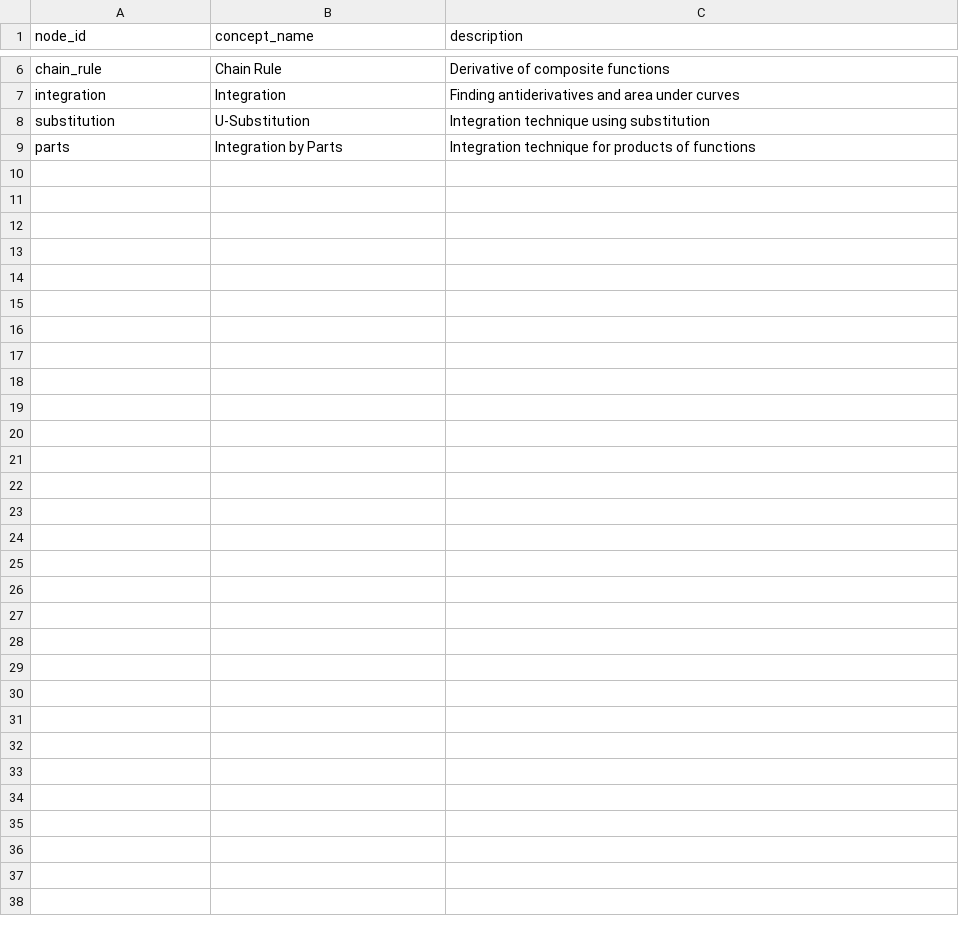
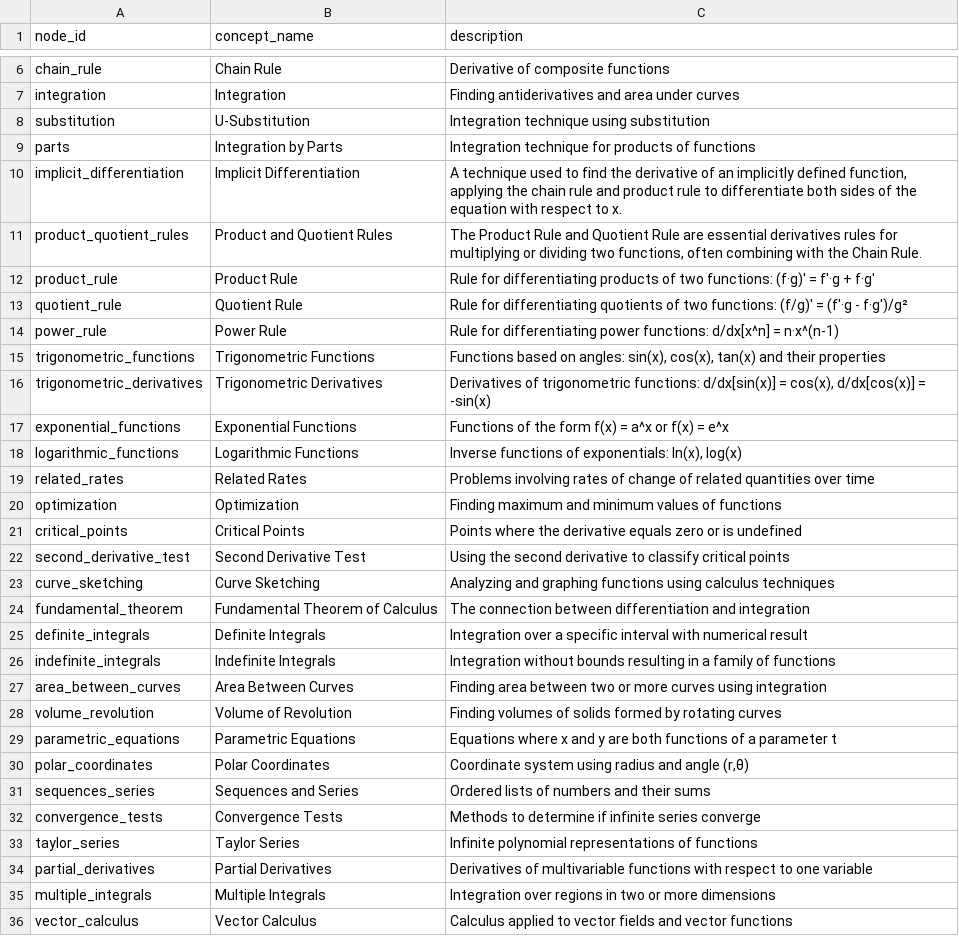
Before and after one commit to mayura-andrew/MathPrereq, a CSV file: backend/data/raw/nodes.csv, drawn as a sheet; only a part is shown, gaps mark what is left out.

Commit message:
Add initial data files and implement Auto-Growing Knowledge Graph component
- Created CSV files for edges and nodes representing mathematical concepts and their relationships.
- Developed AutoGrowingKnowledgeGraph component for displaying concept suggestions with review options.
- Implemented ConceptSubmissionForm for user submissions of new concepts to the knowledge graph.
- Added ExpertReviewDashboard for reviewers to manage and review pending submissions.
- Enhanced UI with Tailwind CSS for better user experience and responsiveness.

```diff
--- a/backend/data/raw/nodes.csv
+++ b/backend/data/raw/nodes.csv
@@ -9 +9,28 @@ substitution,U-Substitution,Integration technique using substitution
 parts,Integration by Parts,Integration technique for products of functions
+implicit_differentiation,Implicit Differentiation,"A technique used to find the derivative of an implicitly defined function, applying the chain rule and product rule to differentiate both sides of the equation with respect to x."
+product_quotient_rules,Product and Quotient Rules,"The Product Rule and Quotient Rule are essential derivatives rules for multiplying or dividing two functions, often combining with the Chain Rule."
+product_rule,Product Rule,"Rule for differentiating products of two functions: (f·g)' = f'·g + f·g'"
+quotient_rule,Quotient Rule,"Rule for differentiating quotients of two functions: (f/g)' = (f'·g - f·g')/g²"
+power_rule,Power Rule,"Rule for differentiating power functions: d/dx[x^n] = n·x^(n-1)"
+trigonometric_functions,Trigonometric Functions,"Functions based on angles: sin(x), cos(x), tan(x) and their properties"
+trigonometric_derivatives,Trigonometric Derivatives,"Derivatives of trigonometric functions: d/dx[sin(x)] = cos(x), d/dx[cos(x)] = -sin(x)"
+exponential_functions,Exponential Functions,"Functions of the form f(x) = a^x or f(x) = e^x"
+logarithmic_functions,Logarithmic Functions,"Inverse functions of exponentials: ln(x), log(x)"
+related_rates,Related Rates,"Problems involving rates of change of related quantities over time"
+optimization,Optimization,"Finding maximum and minimum values of functions"
+critical_points,Critical Points,"Points where the derivative equals zero or is undefined"
+second_derivative_test,Second Derivative Test,"Using the second derivative to classify critical points"
+curve_sketching,Curve Sketching,"Analyzing and graphing functions using calculus techniques"
+fundamental_theorem,Fundamental Theorem of Calculus,"The connection between differentiation and integration"
+definite_integrals,Definite Integrals,"Integration over a specific interval with numerical result"
+indefinite_integrals,Indefinite Integrals,"Integration without bounds resulting in a family of functions"
+area_between_curves,Area Between Curves,"Finding area between two or more curves using integration"
+volume_revolution,Volume of Revolution,"Finding volumes of solids formed by rotating curves"
+parametric_equations,Parametric Equations,"Equations where x and y are both functions of a parameter t"
+polar_coordinates,Polar Coordinates,"Coordinate system using radius and angle (r,θ)"
+sequences_series,Sequences and Series,"Ordered lists of numbers and their sums"
+convergence_tests,Convergence Tests,"Methods to determine if infinite series converge"
+taylor_series,Taylor Series,"Infinite polynomial representations of functions"
+partial_derivatives,Partial Derivatives,"Derivatives of multivariable functions with respect to one variable"
+multiple_integrals,Multiple Integrals,"Integration over regions in two or more dimensions"
+vector_calculus,Vector Calculus,"Calculus applied to vector fields and vector functions"
```
Also changed, not shown: backend/data/raw/edges.csv, 26 other files.
